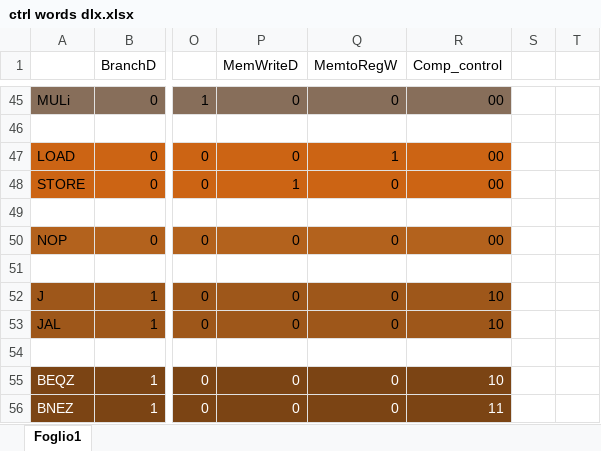
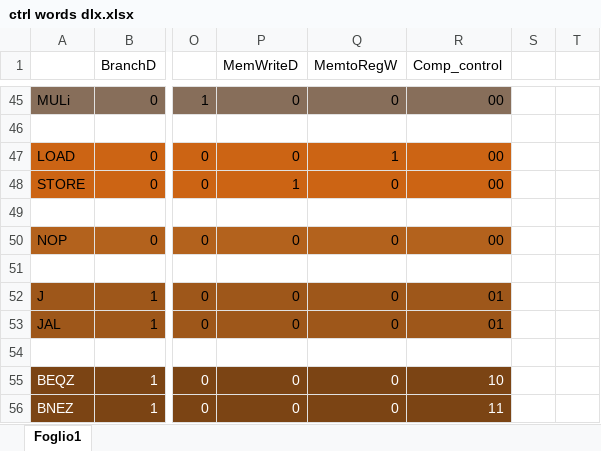
Before and after one commit to kernel95/DLXproj, an Excel workbook: ctrl words dlx.xlsx, sheet Foglio1, drawn as a sheet; only a part is shown, gaps mark what is left out; values as stored, in another font and other column widths than the file's, no borders; the diff names each change by its address in the sheet, - before the commit and + after, or states it on an @@ line.

Commit message:
updated excel file

```diff
--- a/ctrl words dlx.xlsx (sheet Foglio1)
+++ b/ctrl words dlx.xlsx (sheet Foglio1)
-R52:R53 (Comp_control): 10
+R52:R53 (Comp_control): 01
```
